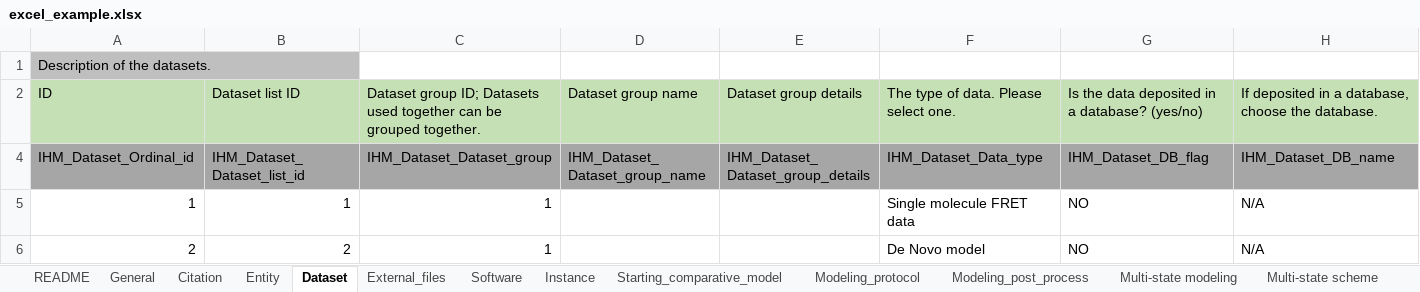
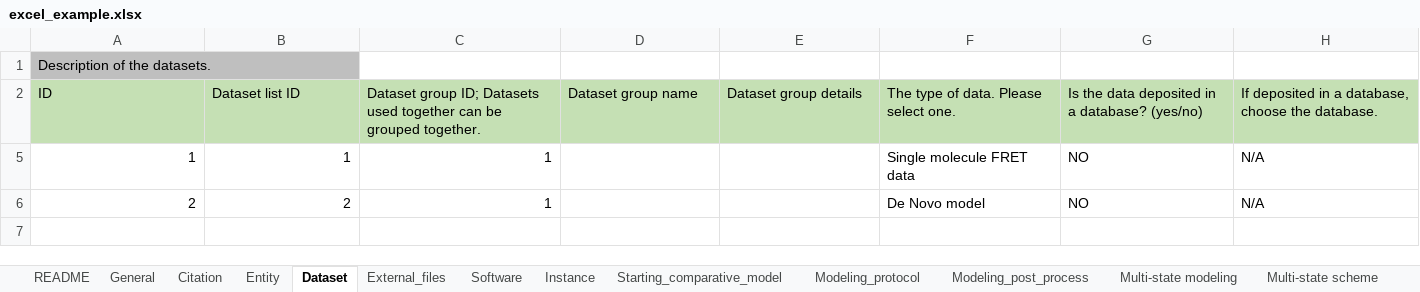
Before and after one commit to CAHanke/flr2mmcif, an Excel workbook: example/excel_example.xlsx, sheet Dataset, drawn as a sheet; only a part is shown; values as stored, in another font and other column widths than the file's, no borders; rows hold the shown columns only; the diff names each change by its address in the sheet, - before the commit and + after, or states it on an @@ line.

```diff
--- a/example/excel_example.xlsx (sheet Dataset)
+++ b/example/excel_example.xlsx (sheet Dataset)
@@ row 4 hidden: IHM_Dataset_Ordinal_id | IHM_Dataset_Dataset_list_id | IHM_Dataset_Dataset_group | IHM_Dataset_Dataset_group_name | IHM_Dataset_Dataset_group_details | IHM_Dataset_Data_type | IHM_Dataset_DB_flag | IHM_Dataset_DB_name @@
```
Also changed, not shown: sheet External_files, other sheet tabs, excel_template.xlsx.
